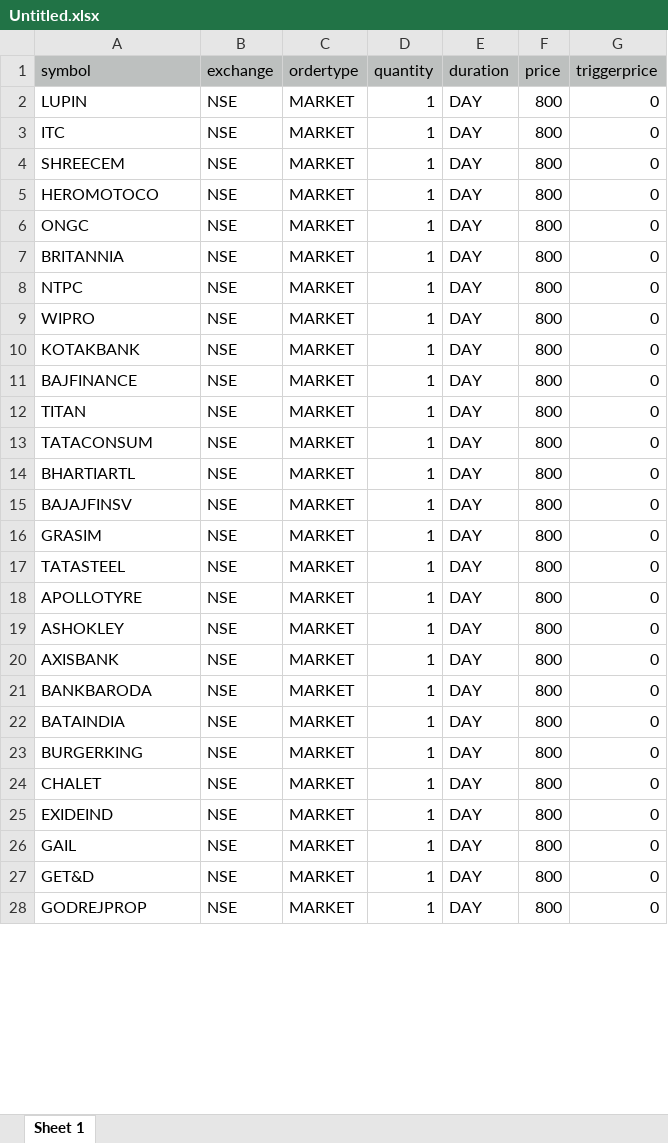
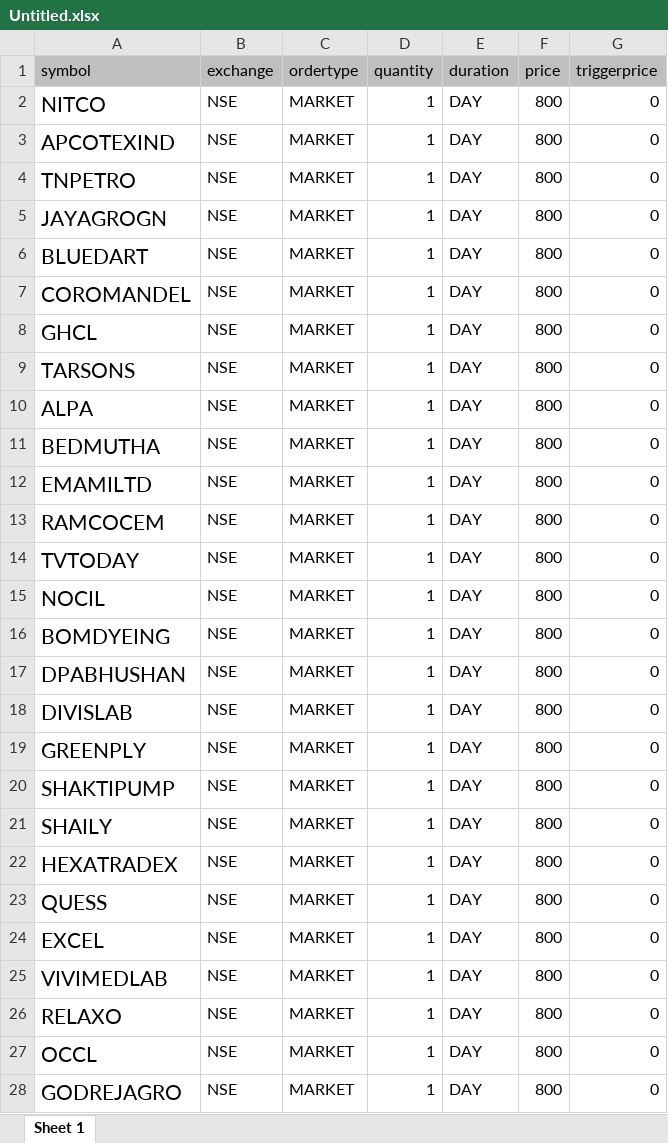
Before and after one commit to OurTradingLogic/TradingLogic, an Excel workbook: Data/Untitled.xlsx, sheet Sheet 1, drawn as a sheet; only a part is shown; values as stored, in another font and other column widths than the file's, no borders; the diff covers the shown part only; the diff names each change by its address in the sheet, - before the commit and + after, or states it on an @@ line.

```diff
--- a/Data/Untitled.xlsx (sheet Sheet 1)
+++ b/Data/Untitled.xlsx (sheet Sheet 1)
-A2 (symbol): LUPIN
+A2 (symbol): NITCO
@@ A2:A28 text size: larger @@
-A3 (symbol): ITC
+A3 (symbol): APCOTEXIND
-A4 (symbol): SHREECEM
+A4 (symbol): TNPETRO
-A5 (symbol): HEROMOTOCO
+A5 (symbol): JAYAGROGN
-A6 (symbol): ONGC
+A6 (symbol): BLUEDART
-A7 (symbol): BRITANNIA
+A7 (symbol): COROMANDEL
-A8 (symbol): NTPC
+A8 (symbol): GHCL
-A9 (symbol): WIPRO
+A9 (symbol): TARSONS
-A10 (symbol): KOTAKBANK
+A10 (symbol): ALPA
-A11 (symbol): BAJFINANCE
+A11 (symbol): BEDMUTHA
-A12 (symbol): TITAN
+A12 (symbol): EMAMILTD
-A13 (symbol): TATACONSUM
+A13 (symbol): RAMCOCEM
-A14 (symbol): BHARTIARTL
+A14 (symbol): TVTODAY
-A15 (symbol): BAJAJFINSV
+A15 (symbol): NOCIL
-A16 (symbol): GRASIM
+A16 (symbol): BOMDYEING
-A17 (symbol): TATASTEEL
+A17 (symbol): DPABHUSHAN
-A18 (symbol): APOLLOTYRE
+A18 (symbol): DIVISLAB
-A19 (symbol): ASHOKLEY
+A19 (symbol): GREENPLY
-A20 (symbol): AXISBANK
+A20 (symbol): SHAKTIPUMP
-A21 (symbol): BANKBARODA
+A21 (symbol): SHAILY
-A22 (symbol): BATAINDIA
+A22 (symbol): HEXATRADEX
-A23 (symbol): BURGERKING
+A23 (symbol): QUESS
-A24 (symbol): CHALET
+A24 (symbol): EXCEL
-A25 (symbol): EXIDEIND
+A25 (symbol): VIVIMEDLAB
-A26 (symbol): GAIL
+A26 (symbol): RELAXO
-A27 (symbol): GET&D
+A27 (symbol): OCCL
-A28 (symbol): GODREJPROP
+A28 (symbol): GODREJAGRO
```
Also changed, not shown: 30 edited cells and cell formats elsewhere in this sheet, 14 other files.
